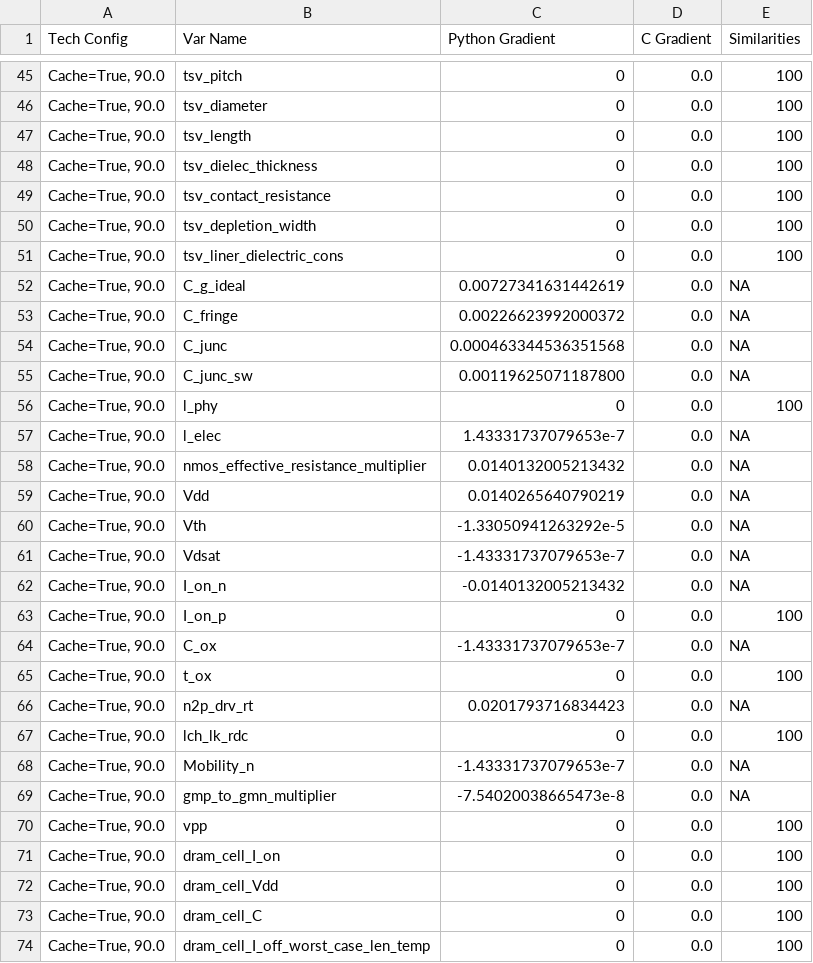
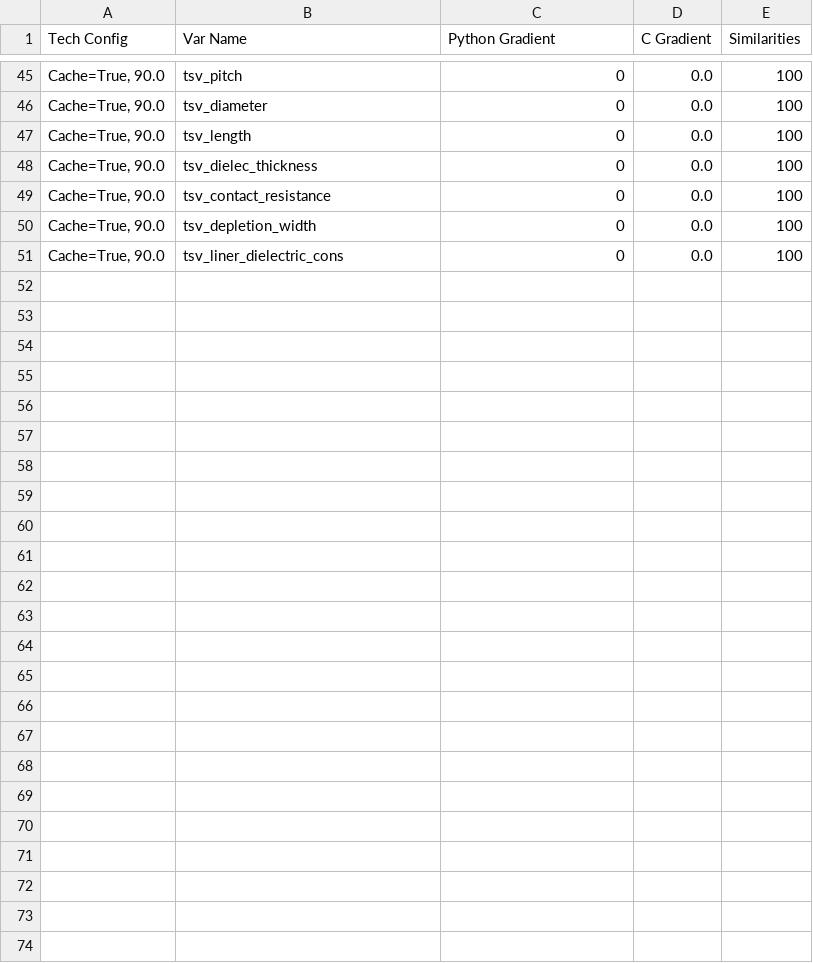
Before and after one commit to tathagatasrimani/codesign, a CSV file: src/cacti_validation/results/cache_access_time_grad_results.csv, drawn as a sheet; only a part is shown, gaps mark what is left out.

Commit message:
refactor and test cacti validation

```diff
--- a/src/cacti_validation/results/cache_access_time_grad_results.csv
+++ b/src/cacti_validation/results/cache_access_time_grad_results.csv
@@ -51,24 +51 @@ Tech Config,Var Name,Python Gradient,C Gradient,Similarities
 "Cache=True, 90.0",tsv_liner_dielectric_cons,0,0.0,100
-"Cache=True, 90.0",C_g_ideal,0.00727341631442619,0.0,NA
-"Cache=True, 90.0",C_fringe,0.00226623992000372,0.0,NA
-"Cache=True, 90.0",C_junc,0.000463344536351568,0.0,NA
-"Cache=True, 90.0",C_junc_sw,0.00119625071187800,0.0,NA
-"Cache=True, 90.0",l_phy,0,0.0,100
-"Cache=True, 90.0",l_elec,1.43331737079653e-7,0.0,NA
-"Cache=True, 90.0",nmos_effective_resistance_multiplier,0.0140132005213432,0.0,NA
-"Cache=True, 90.0",Vdd,0.0140265640790219,0.0,NA
-"Cache=True, 90.0",Vth,-1.33050941263292e-5,0.0,NA
-"Cache=True, 90.0",Vdsat,-1.43331737079653e-7,0.0,NA
-"Cache=True, 90.0",I_on_n,-0.0140132005213432,0.0,NA
-"Cache=True, 90.0",I_on_p,0,0.0,100
-"Cache=True, 90.0",C_ox,-1.43331737079653e-7,0.0,NA
-"Cache=True, 90.0",t_ox,0,0.0,100
-"Cache=True, 90.0",n2p_drv_rt,0.0201793716834423,0.0,NA
-"Cache=True, 90.0",lch_lk_rdc,0,0.0,100
-"Cache=True, 90.0",Mobility_n,-1.43331737079653e-7,0.0,NA
-"Cache=True, 90.0",gmp_to_gmn_multiplier,-7.54020038665473e-8,0.0,NA
-"Cache=True, 90.0",vpp,0,0.0,100
-"Cache=True, 90.0",dram_cell_I_on,0,0.0,100
-"Cache=True, 90.0",dram_cell_Vdd,0,0.0,100
-"Cache=True, 90.0",dram_cell_C,0,0.0,100
-"Cache=True, 90.0",dram_cell_I_off_worst_case_len_temp,0,0.0,100
```
Also changed, not shown: src/cacti_validation/results/abs_validate_results.csv, src/cacti_validation/results/cache_read_dynamic_grad_results.csv, 21 other files.
